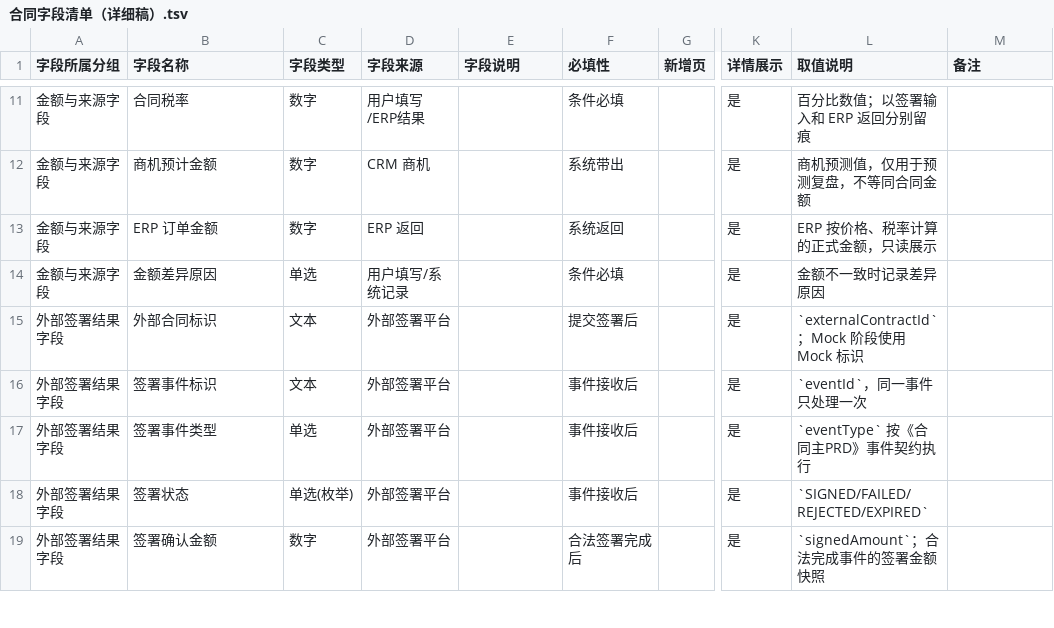
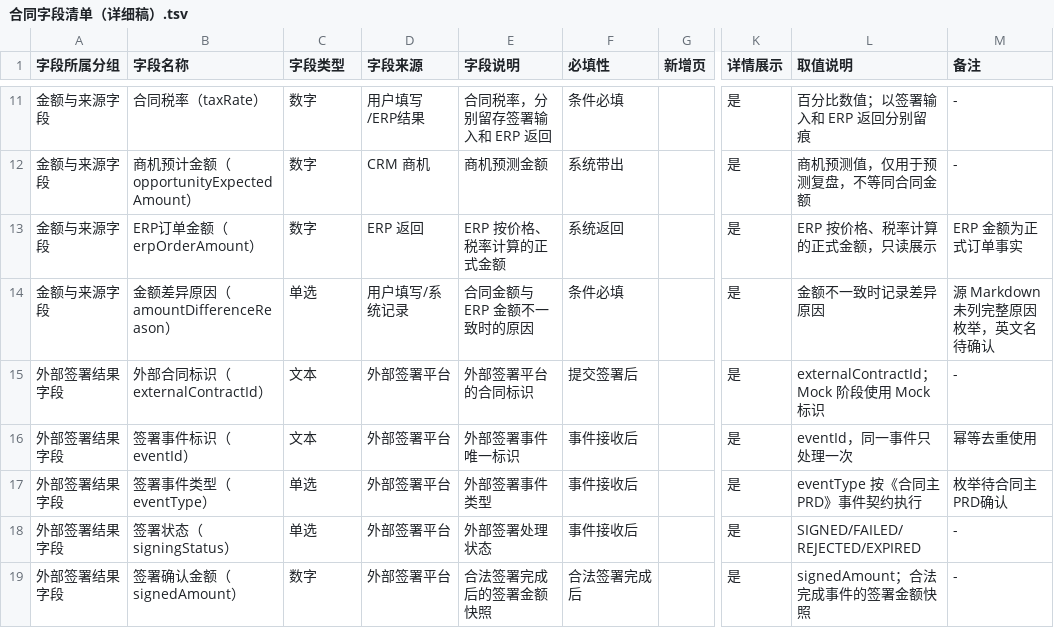
Before and after one commit to lophyJessica/forge-crm, a TSV file: 03-产品设计/20260913-第一版-现有基线/字段清单/合同管理/合同字段清单（详细稿）.tsv, drawn as a sheet; only a part is shown, gaps mark what is left out; the diff covers the shown part only; the diff names each change by its address in the sheet, - before the commit and + after, or states it on an @@ line.

```diff
--- a/03-产品设计/20260913-第一版-现有基线/字段清单/合同管理/合同字段清单（详细稿）.tsv
+++ b/03-产品设计/20260913-第一版-现有基线/字段清单/合同管理/合同字段清单（详细稿）.tsv
-B11 (字段名称): 合同税率
+B11 (字段名称): 合同税率（taxRate）
-E11 (字段说明): (empty)
+E11 (字段说明): 合同税率，分别留存签署输入和 ERP 返回
-M11:M12 (备注): (empty)
+M11:M12 (备注): -
-B12 (字段名称): 商机预计金额
+B12 (字段名称): 商机预计金额（opportunityExpectedAmount）
-E12 (字段说明): (empty)
+E12 (字段说明): 商机预测金额
-B13 (字段名称): ERP 订单金额
+B13 (字段名称): ERP订单金额（erpOrderAmount）
-E13 (字段说明): (empty)
+E13 (字段说明): ERP 按价格、税率计算的正式金额
-M13 (备注): (empty)
+M13 (备注): ERP 金额为正式订单事实
-B14 (字段名称): 金额差异原因
+B14 (字段名称): 金额差异原因（amountDifferenceReason）
-E14 (字段说明): (empty)
+E14 (字段说明): 合同金额与 ERP 金额不一致时的原因
-M14 (备注): (empty)
+M14 (备注): 源 Markdown 未列完整原因枚举，英文名待确认
-B15 (字段名称): 外部合同标识
+B15 (字段名称): 外部合同标识（externalContractId）
-E15 (字段说明): (empty)
+E15 (字段说明): 外部签署平台的合同标识
-L15 (取值说明): `externalContractId`；Mock 阶段使用 Mock 标识
+L15 (取值说明): externalContractId；Mock 阶段使用 Mock 标识
-M15 (备注): (empty)
+M15 (备注): -
-B16 (字段名称): 签署事件标识
+B16 (字段名称): 签署事件标识（eventId）
-E16 (字段说明): (empty)
+E16 (字段说明): 外部签署事件唯一标识
-L16 (取值说明): `eventId`，同一事件只处理一次
+L16 (取值说明): eventId，同一事件只处理一次
-M16 (备注): (empty)
+M16 (备注): 幂等去重使用
-B17 (字段名称): 签署事件类型
+B17 (字段名称): 签署事件类型（eventType）
-E17 (字段说明): (empty)
+E17 (字段说明): 外部签署事件类型
-L17 (取值说明): `eventType` 按《合同主PRD》事件契约执行
+L17 (取值说明): eventType 按《合同主PRD》事件契约执行
-M17 (备注): (empty)
+M17 (备注): 枚举待合同主PRD确认
-B18 (字段名称): 签署状态
+B18 (字段名称): 签署状态（signingStatus）
-C18 (字段类型): 单选(枚举)
+C18 (字段类型): 单选
-E18 (字段说明): (empty)
+E18 (字段说明): 外部签署处理状态
-L18 (取值说明): `SIGNED/FAILED/REJECTED/EXPIRED`
+L18 (取值说明): SIGNED/FAILED/REJECTED/EXPIRED
-M18:M19 (备注): (empty)
+M18:M19 (备注): -
-B19 (字段名称): 签署确认金额
+B19 (字段名称): 签署确认金额（signedAmount）
-E19 (字段说明): (empty)
+E19 (字段说明): 合法签署完成后的签署金额快照
-L19 (取值说明): `signedAmount`；合法完成事件的签署金额快照
+L19 (取值说明): signedAmount；合法完成事件的签署金额快照
```
Also changed, not shown: 163 edited cells elsewhere in this file, 03-产品设计/20260913-第一版-现有基线/字段清单/公海管理/公海字段清单（详细稿）.tsv, 03-产品设计/20260913-第一版-现有基线/字段清单/商机管理/商机字段清单（详细稿）.tsv, 3 other files.
